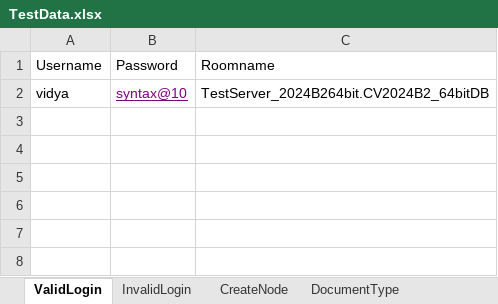
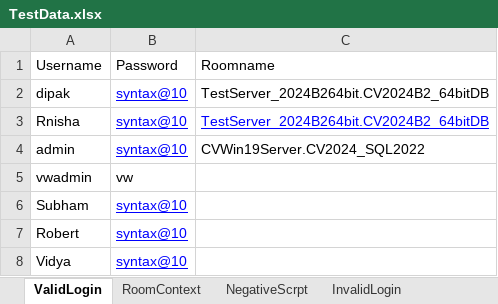
Before and after one commit to Vidya3011/EWA_Automation_Codes_CV2024-B02, an Excel workbook: data/TestData.xlsx, sheet ValidLogin, drawn as a sheet; values as stored, in another font and other column widths than the file's, no borders; the diff names each change by its address in the sheet, - before the commit and + after, or states it on an @@ line.

Commit message:
code from dipak branch

```diff
--- a/data/TestData.xlsx (sheet ValidLogin)
+++ b/data/TestData.xlsx (sheet ValidLogin)
+sheet tab: RoomContext
+sheet tab: NegativeScrpt
-A2: vidya
+A2: dipak
-B2 text colour: #800080
+B2 text colour: #0000FF
+row 3: Rnisha | syntax@10 | TestServer_2024B264bit.CV2024B2_64bitDB
+row 4: admin | syntax@10 | CVWin19Server.CV2024_SQL2022
+row 5: vwadmin | vw
+row 6: Subham | syntax@10
+row 7: Robert | syntax@10
+row 8: Vidya | syntax@10
```
Also changed, not shown: sheet Mail, sheet AdminLogin, other sheet tabs, 53 other files.
